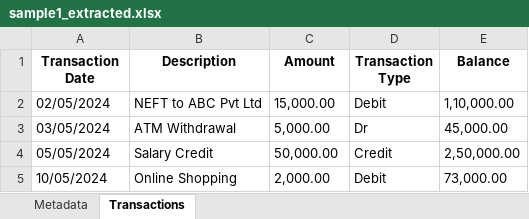
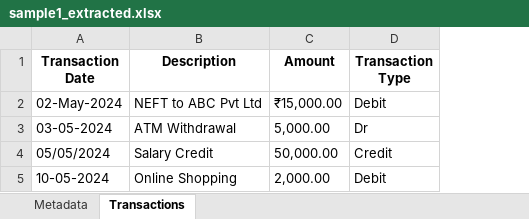
Before and after one commit to Vishnu-praba-aj/Validation_documentation, an Excel workbook: output/sample1_extracted.xlsx, sheet Transactions, drawn as a sheet; values as stored, in another font and other column widths than the file's, no borders; the diff names each change by its address in the sheet, - before the commit and + after, or states it on an @@ line.

```diff
--- a/output/sample1_extracted.xlsx (sheet Transactions)
+++ b/output/sample1_extracted.xlsx (sheet Transactions)
-column E (Balance), rows 2-5: 1,10,000.00 | 45,000.00 | 2,50,000.00 | 73,000.00
-A2 (Transaction Date): 02/05/2024
+A2 (Transaction Date): 02-May-2024
-C2 (Amount): 15,000.00
+C2 (Amount): ₹15,000.00
-A3 (Transaction Date): 03/05/2024
+A3 (Transaction Date): 03-05-2024
-A5 (Transaction Date): 10/05/2024
+A5 (Transaction Date): 10-05-2024
```
Also changed, not shown: sheet Metadata, 5 other files.
